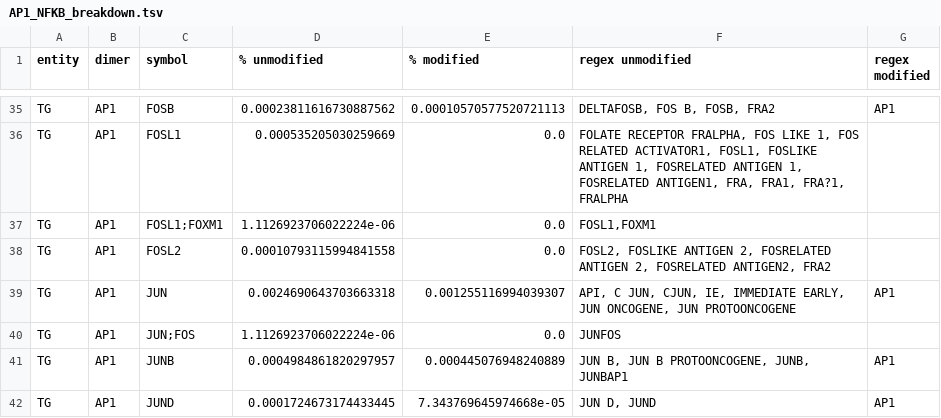
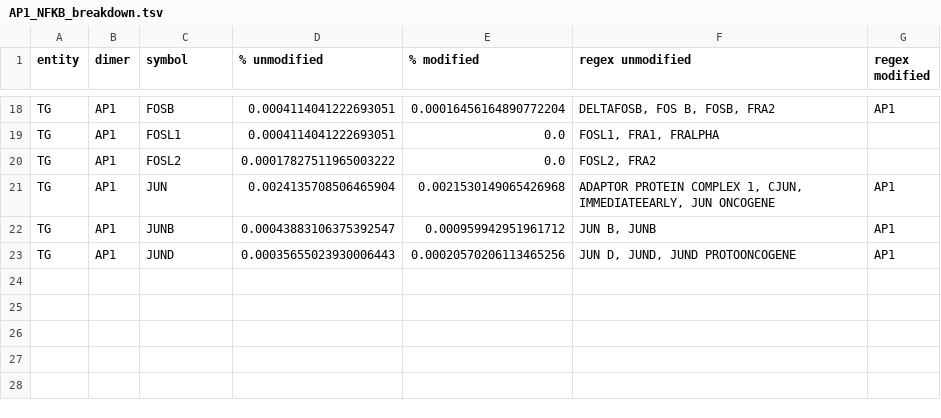
Before and after one commit to Rbbt-Workflows/ExTRI2, a TSV file: data/postprocessing/tables/AP1_NFKB_breakdown.tsv, drawn as a sheet; only a part is shown, gaps mark what is left out; removed rows and columns are numbered as before the commit, all else as after; the diff covers the shown part only; the diff names each change by its address in the sheet, - before the commit and + after, or states it on an @@ line.

```diff
--- a/data/postprocessing/tables/AP1_NFKB_breakdown.tsv
+++ b/data/postprocessing/tables/AP1_NFKB_breakdown.tsv
-D18 (% unmodified): 0.00023811616730887562
+D18 (% unmodified): 0.0004114041222693051
-E18 (% modified): 0.00010570577520721113
+E18 (% modified): 0.00016456164890772204
-D19 (% unmodified): 0.000535205030259669
+D19 (% unmodified): 0.0004114041222693051
-F19 (regex unmodified): FOLATE RECEPTOR FRALPHA, FOS LIKE 1, FOS RELATED ACTIVATOR1, FOSL1, FOSLIKE ANTIGEN 1, FOSRELATED ANTIGEN 1, FOSRELATED ANTIGEN1, FRA, FRA1, FRA?1, FRALPHA
+F19 (regex unmodified): FOSL1, FRA1, FRALPHA
-row 37: TG | AP1 | FOSL1;FOXM1 | 1.1126923706022224e-06 | 0.0 | FOSL1,FOXM1
-D20 (% unmodified): 0.00010793115994841558
+D20 (% unmodified): 0.00017827511965003222
-F20 (regex unmodified): FOSL2, FOSLIKE ANTIGEN 2, FOSRELATED ANTIGEN 2, FOSRELATED ANTIGEN2, FRA2
+F20 (regex unmodified): FOSL2, FRA2
-D21 (% unmodified): 0.0024690643703663318
+D21 (% unmodified): 0.0024135708506465904
-E21 (% modified): 0.001255116994039307
+E21 (% modified): 0.0021530149065426968
-F21 (regex unmodified): API, C JUN, CJUN, IE, IMMEDIATE EARLY, JUN ONCOGENE, JUN PROTOONCOGENE
+F21 (regex unmodified): ADAPTOR PROTEIN COMPLEX 1, CJUN, IMMEDIATEEARLY, JUN ONCOGENE
-row 40: TG | AP1 | JUN;FOS | 1.1126923706022224e-06 | 0.0 | JUNFOS
-D22 (% unmodified): 0.0004984861820297957
+D22 (% unmodified): 0.00043883106375392547
-E22 (% modified): 0.000445076948240889
+E22 (% modified): 0.000959942951961712
-F22 (regex unmodified): JUN B, JUN B PROTOONCOGENE, JUNB, JUNBAP1
+F22 (regex unmodified): JUN B, JUNB
-D23 (% unmodified): 0.0001724673174433445
+D23 (% unmodified): 0.00035655023930006443
-E23 (% modified): 7.343769645974668e-05
+E23 (% modified): 0.00020570206113465256
-F23 (regex unmodified): JUN D, JUND
+F23 (regex unmodified): JUN D, JUND, JUND PROTOONCOGENE
```
Also changed, not shown: 17 removed rows and 45 edited cells elsewhere in this file, 18 other files.
